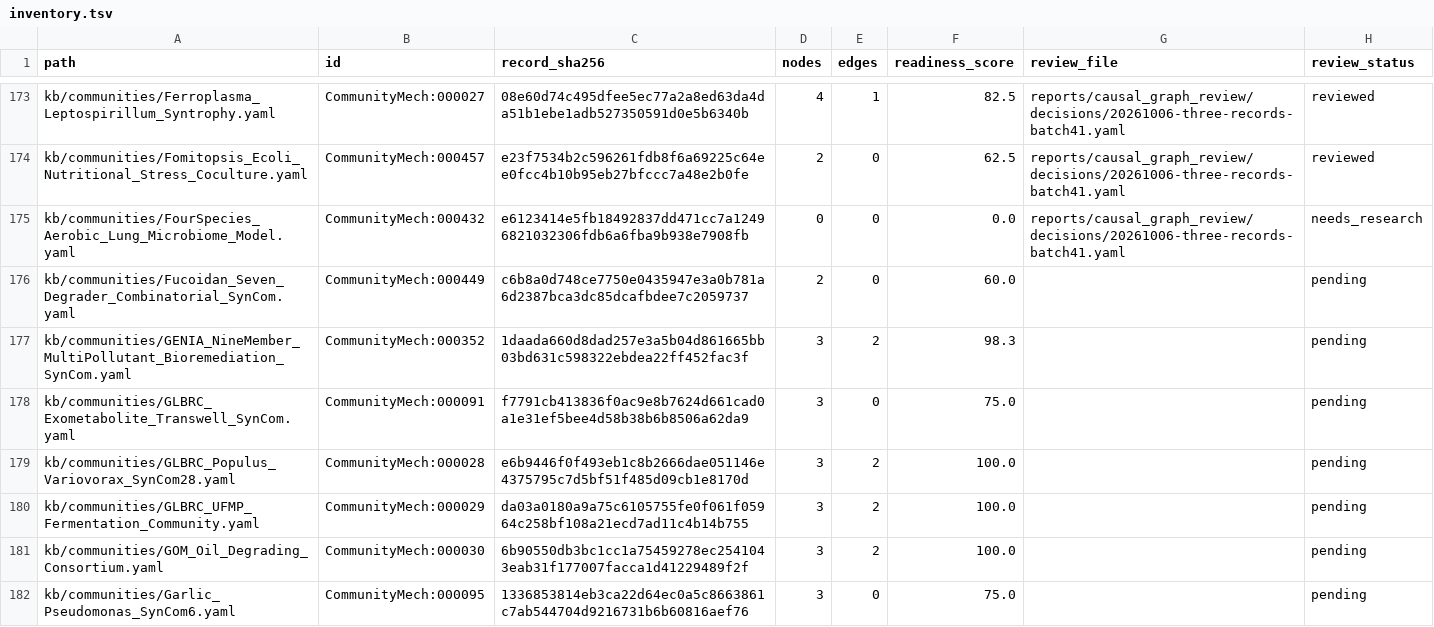
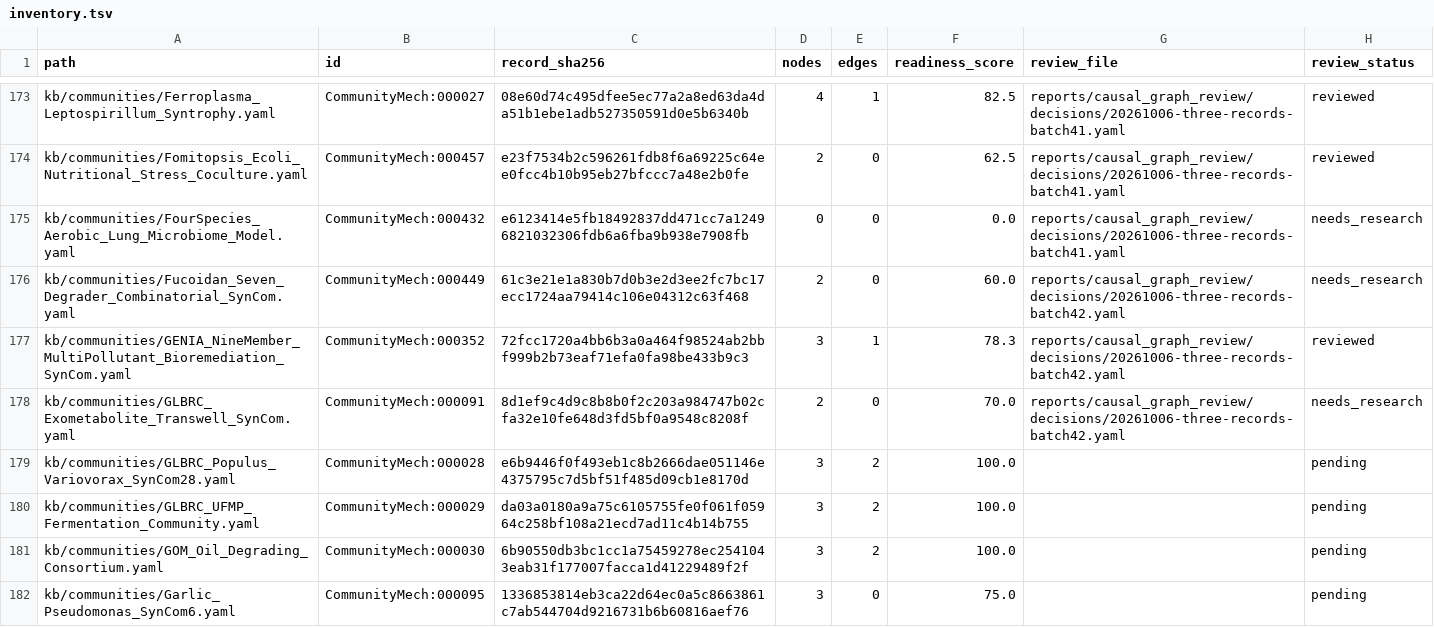
Before and after one commit to CultureBotAI/CommunityMech, a TSV file: reports/causal_graph_review/inventory.tsv, drawn as a sheet; only a part is shown, gaps mark what is left out.

Commit message:
Bound fucoidan, GENIA and Transwell assay graphs

```diff
--- a/reports/causal_graph_review/inventory.tsv
+++ b/reports/causal_graph_review/inventory.tsv
@@ -175,5 +175,5 @@ kb/communities/Fomitopsis_Ecoli_Nutritional_Stress_Coculture.yaml	CommunityMech:
 kb/communities/FourSpecies_Aerobic_Lung_Microbiome_Model.yaml	CommunityMech:000432	e6123414e5fb18492837dd471cc7a12496821032306fdb6a6fba9b938e7908fb	0	0	0.0	reports/causal_graph_review/decisions/20261006-three-records-batch41.yaml	needs_research
-kb/communities/Fucoidan_Seven_Degrader_Combinatorial_SynCom.yaml	CommunityMech:000449	c6b8a0d748ce7750e0435947e3a0b781a6d2387bca3dc85dcafbdee7c2059737	2	0	60.0		pending
-kb/communities/GENIA_NineMember_MultiPollutant_Bioremediation_SynCom.yaml	CommunityMech:000352	1daada660d8dad257e3a5b04d861665bb03bd631c598322ebdea22ff452fac3f	3	2	98.3		pending
-kb/communities/GLBRC_Exometabolite_Transwell_SynCom.yaml	CommunityMech:000091	f7791cb413836f0ac9e8b7624d661cad0a1e31ef5bee4d58b38b6b8506a62da9	3	0	75.0		pending
+kb/communities/Fucoidan_Seven_Degrader_Combinatorial_SynCom.yaml	CommunityMech:000449	61c3e21e1a830b7d0b3e2d3ee2fc7bc17ecc1724aa79414c106e04312c63f468	2	0	60.0	reports/causal_graph_review/decisions/20261006-three-records-batch42.yaml	needs_research
+kb/communities/GENIA_NineMember_MultiPollutant_Bioremediation_SynCom.yaml	CommunityMech:000352	72fcc1720a4bb6b3a0a464f98524ab2bbf999b2b73eaf71efa0fa98be433b9c3	3	1	78.3	reports/causal_graph_review/decisions/20261006-three-records-batch42.yaml	reviewed
+kb/communities/GLBRC_Exometabolite_Transwell_SynCom.yaml	CommunityMech:000091	8d1ef9c4d9c8b8b0f2c203a984747b02cfa32e10fe648d3fd5bf0a9548c8208f	2	0	70.0	reports/causal_graph_review/decisions/20261006-three-records-batch42.yaml	needs_research
 kb/communities/GLBRC_Populus_Variovorax_SynCom28.yaml	CommunityMech:000028	e6b9446f0f493eb1c8b2666dae051146e4375795c7d5bf51f485d09cb1e8170d	3	2	100.0		pending
```
Also changed, not shown: 17 other files.
